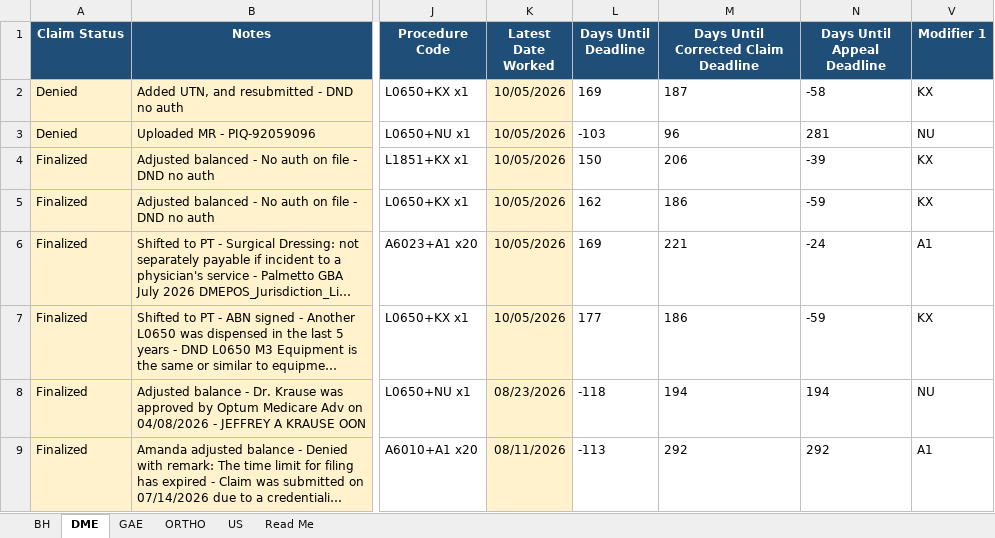
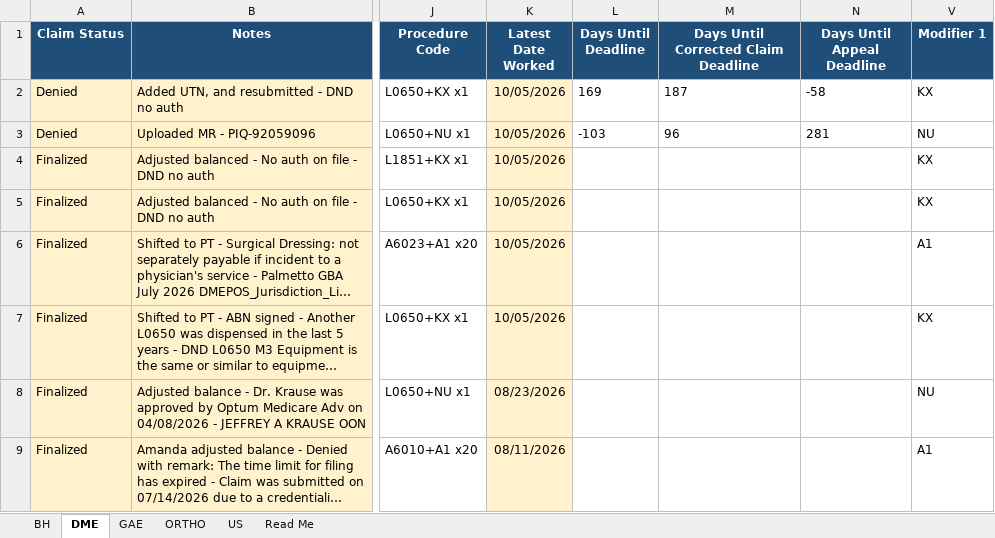
Before and after one commit to LindaMora10/SPC26S1---Draft, an Excel workbook: SPC26S1 - 03 March v2.xlsx, sheet DME, drawn as a sheet; only a part is shown, gaps mark what is left out; long unchanged cells end in …; values as stored, in another font and other column widths than the file's, no borders; conditional formats not drawn; the diff names each change by its address in the sheet, - before the commit and + after, or states it on an @@ line.

```diff
--- a/SPC26S1 - 03 March v2.xlsx (sheet DME)
+++ b/SPC26S1 - 03 March v2.xlsx (sheet DME)
-L4 (Days Until Deadline): 150
+L4 (Days Until Deadline): (empty)
-M4: 206
+M4: (empty)
-N4 (Days Until Appeal Deadline): -39
+N4 (Days Until Appeal Deadline): (empty)
-L5 (Days Until Deadline): 162
+L5 (Days Until Deadline): (empty)
-M5: 186
+M5: (empty)
-N5 (Days Until Appeal Deadline): -59
+N5 (Days Until Appeal Deadline): (empty)
-L6 (Days Until Deadline): 169
+L6 (Days Until Deadline): (empty)
-M6: 221
+M6: (empty)
-N6 (Days Until Appeal Deadline): -24
+N6 (Days Until Appeal Deadline): (empty)
-L7 (Days Until Deadline): 177
+L7 (Days Until Deadline): (empty)
-M7: 186
+M7: (empty)
-N7 (Days Until Appeal Deadline): -59
+N7 (Days Until Appeal Deadline): (empty)
-L8 (Days Until Deadline): -118
+L8 (Days Until Deadline): (empty)
-M8: 194
+M8: (empty)
-N8 (Days Until Appeal Deadline): 194
+N8 (Days Until Appeal Deadline): (empty)
-L9 (Days Until Deadline): -113
+L9 (Days Until Deadline): (empty)
-M9: 292
+M9: (empty)
-N9 (Days Until Appeal Deadline): 292
+N9 (Days Until Appeal Deadline): (empty)
```
Also changed, not shown: sheet BH, sheet US, sheet Read Me, formulas that keep their value, hidden cells, SPC26S1 - 00 Master v2.xlsx, SPC26S1 - 01 January v2.xlsx, 4 other files.
